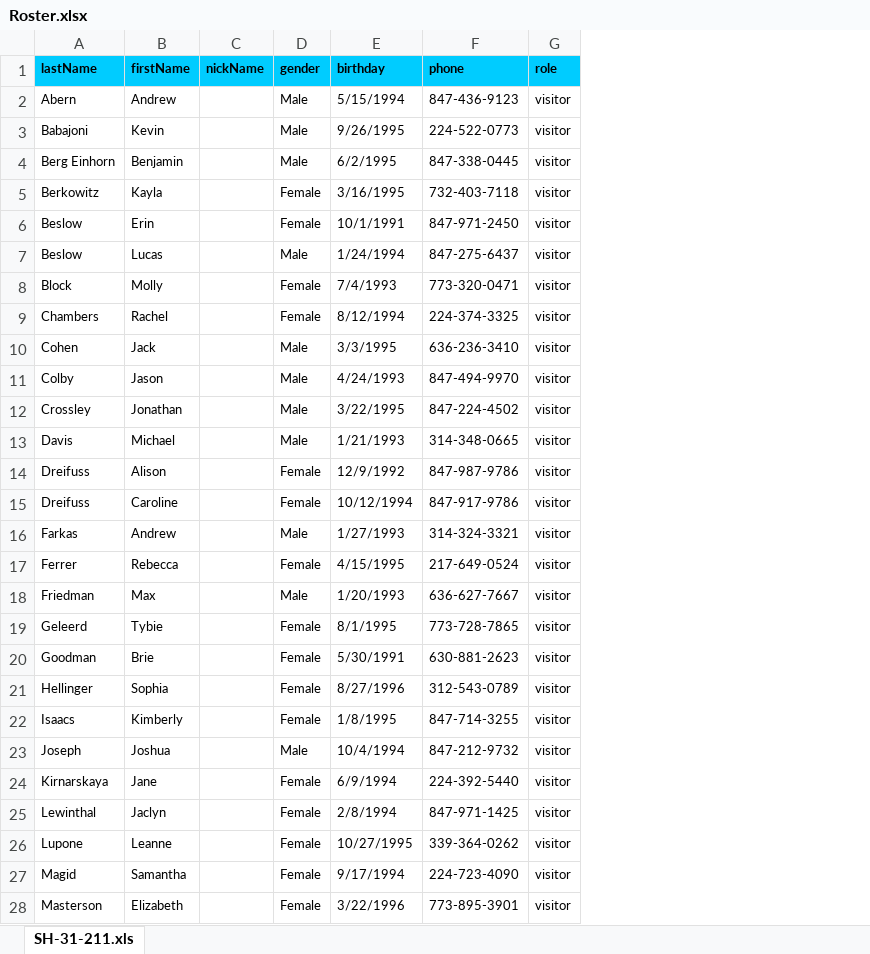
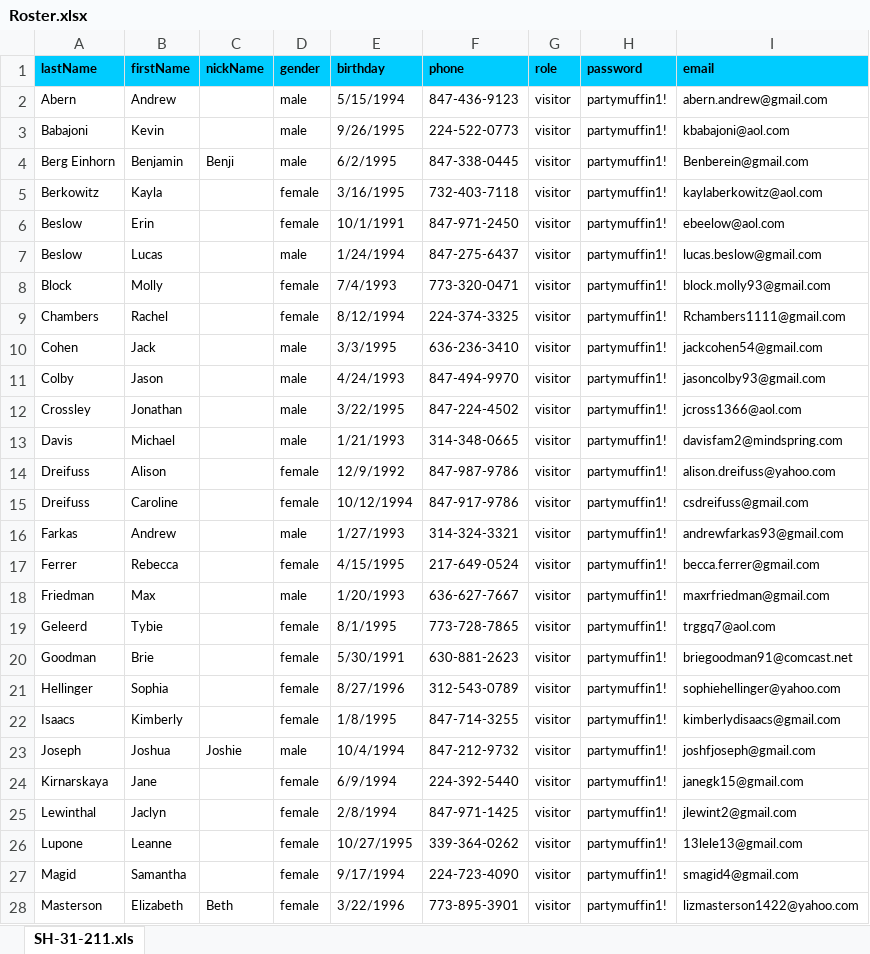
Before and after one commit to ebacerra/Project-3, an Excel workbook: scripts/Roster.xlsx, sheet SH-31-211.xls, drawn as a sheet; only a part is shown; values as stored, in another font and other column widths than the file's, no borders; the diff covers the shown part only; the diff names each change by its address in the sheet, - before the commit and + after, or states it on an @@ line.

Commit message:
updated Roster

```diff
--- a/scripts/Roster.xlsx (sheet SH-31-211.xls)
+++ b/scripts/Roster.xlsx (sheet SH-31-211.xls)
+column H (password), rows 2-28: all partymuffin1!
+column I (email), rows 2-28: abern.andrew@gmail.com | kbabajoni@aol.com | Benberein@gmail.com | kaylaberkowitz@aol.com | ebeelow@aol.com | lucas.beslow@gmail.com | block.molly93@gmail.com | Rchambers1111@gmail.com | jackcohen54@gmail.com | jasoncolby93@gmail.com | jcross1366@aol.com | davisfam2@mindspring.com | alison.dreifuss@yahoo.com | csdreifuss@gmail.com | andrewfarkas93@gmail.com | becca.ferrer@gmail.com | maxrfriedman@gmail.com | trggq7@aol.com | briegoodman91@comcast.net | sophiehellinger@yahoo.com | kimberlydisaacs@gmail.com | joshfjoseph@gmail.com | janegk15@gmail.com | jlewint2@gmail.com | 13lele13@gmail.com | smagid4@gmail.com | lizmasterson1422@yahoo.com
-D2:D4 (gender): Male
+D2:D4 (gender): male
-C4 (nickName): (empty)
+C4 (nickName): Benji
-D5:D6 (gender): Female
+D5:D6 (gender): female
-D7 (gender): Male
+D7 (gender): male
-D8:D9 (gender): Female
+D8:D9 (gender): female
-D10:D13 (gender): Male
+D10:D13 (gender): male
-D14:D15 (gender): Female
+D14:D15 (gender): female
-D16 (gender): Male
+D16 (gender): male
-D17 (gender): Female
+D17 (gender): female
-D18 (gender): Male
+D18 (gender): male
-D19:D22 (gender): Female
+D19:D22 (gender): female
-C23 (nickName): (empty)
+C23 (nickName): Joshie
-D23 (gender): Male
+D23 (gender): male
-D24:D28 (gender): Female
+D24:D28 (gender): female
-C28 (nickName): (empty)
+C28 (nickName): Beth
```
Also changed, not shown: 5 added rows, 1 removed row and 40 edited cells elsewhere in this sheet, 5 other files.
